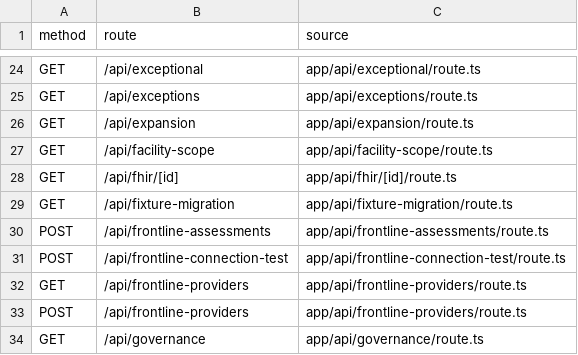
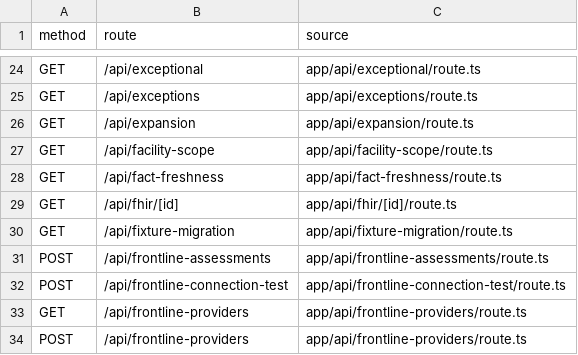
Before and after one commit to nakul175/saha-health, a CSV file: docs/current/HTTP-ROUTES.csv, drawn as a sheet; only a part is shown, gaps mark what is left out; the shorter side is filled out with more unchanged rows; the diff names each change by its address in the sheet, - before the commit and + after, or states it on an @@ line.

```diff
--- a/docs/current/HTTP-ROUTES.csv
+++ b/docs/current/HTTP-ROUTES.csv
+row 28: GET | /api/fact-freshness | app/api/fact-freshness/route.ts
```
Also changed, not shown: docs/current/TEST-CATALOGUE.csv, docs/testing/coverage.csv, 44 other files.
